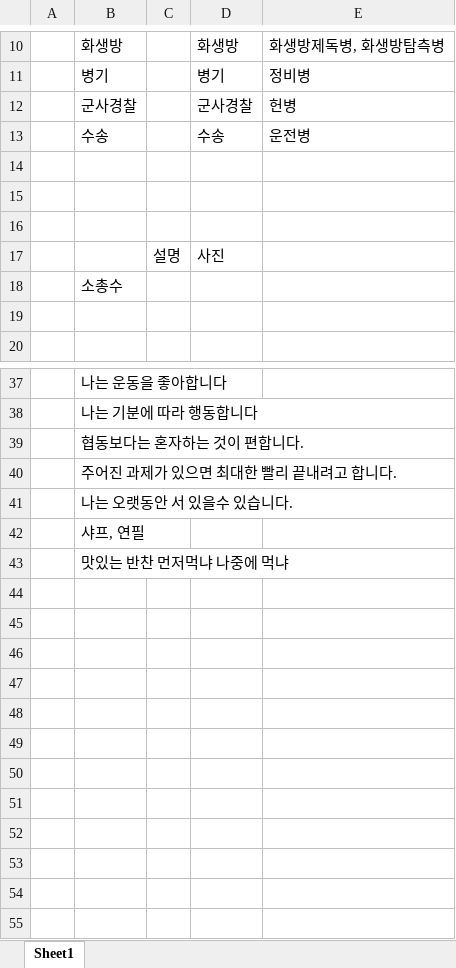
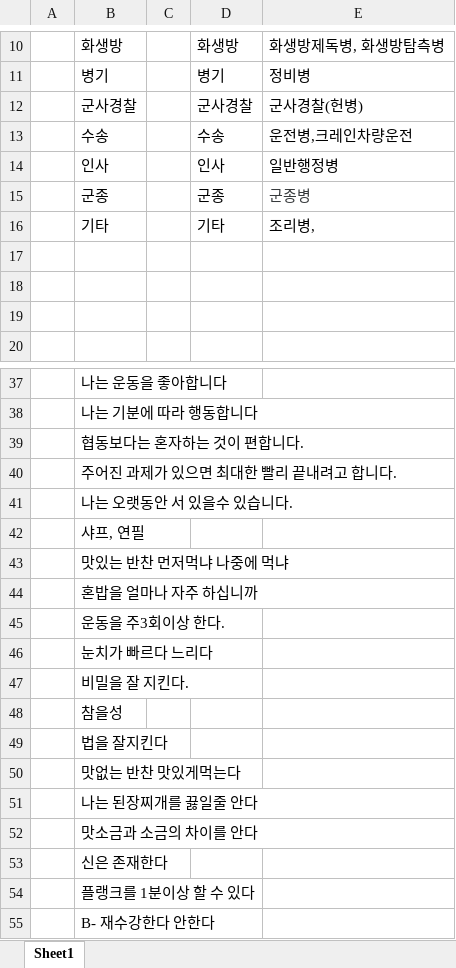
Before and after one commit to KHUSAT/khusat_server, an Excel workbook: khusat_DB/khusat_data.xlsx, sheet Sheet1, drawn as a sheet; only a part is shown, gaps mark what is left out; values as stored, in another font and other column widths than the file's, no borders; removed rows and columns are numbered as before the commit, all else as after; the diff names each change by its address in the sheet, - before the commit and + after, or states it on an @@ line.

```diff
--- a/khusat_DB/khusat_data.xlsx (sheet Sheet1)
+++ b/khusat_DB/khusat_data.xlsx (sheet Sheet1)
-E12: 헌병
+E12: 군사경찰(헌병)
-E13: 운전병
+E13: 운전병,크레인차량운전
+row 14:  | 인사 |  | 인사 | 일반행정병
+row 15:  | 군종 |  | 군종 | 군종병
+row 16:  | 기타 |  | 기타 | 조리병,
-row 16: (empty)
-row 17:  |  | 설명 | 사진
-row 18:  | 소총수
+row 44:  | 혼밥을 얼마나 자주 하십니까
+row 45:  | 운동을 주3회이상 한다.
+row 46:  | 눈치가 빠르다 느리다
+row 47:  | 비밀을 잘 지킨다.
+row 48:  | 참을성
+row 49:  | 법을 잘지킨다
+row 50:  | 맛없는 반찬 맛있게먹는다
+row 51:  | 나는 된장찌개를 끓일줄 안다
+row 52:  | 맛소금과 소금의 차이를 안다
+row 53:  | 신은 존재한다
+row 54:  | 플랭크를 1분이상 할 수 있다
+row 55:  | B- 재수강한다 안한다
```
Also changed, not shown: 4 other files.
